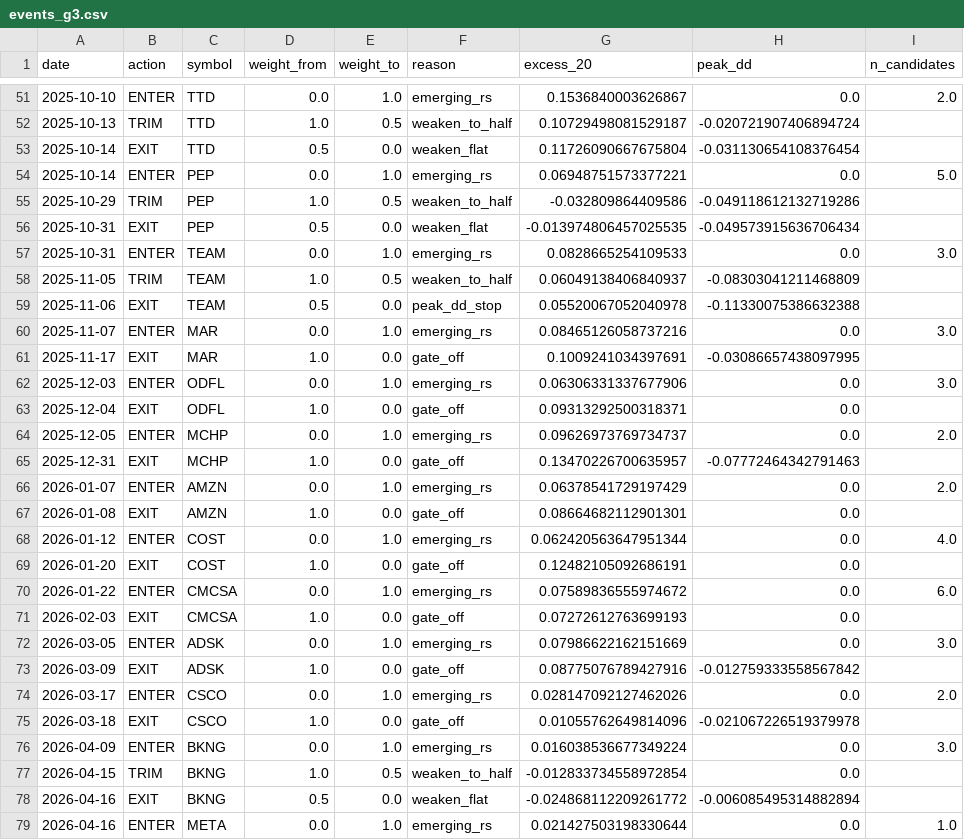
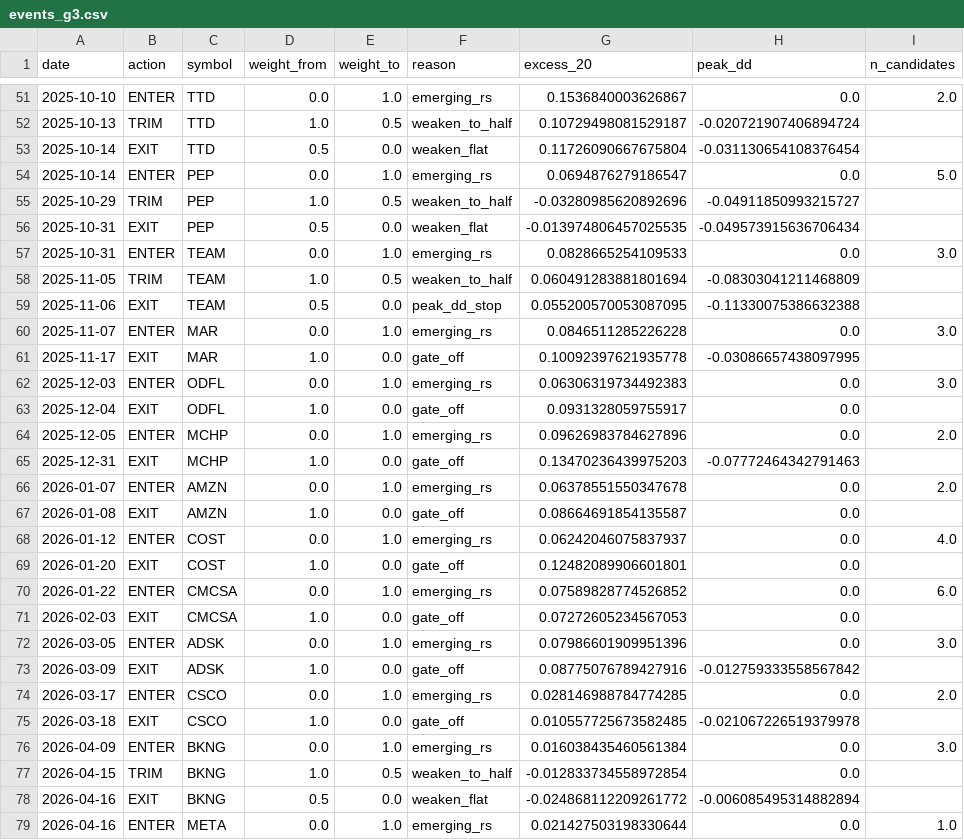
Before and after one commit to ymk-lab/ymkAutobuy, a CSV file: examples/data/emerging_rs_wave_gates/events_g3.csv, drawn as a sheet; only a part is shown, gaps mark what is left out; the diff covers the shown part only.

```diff
--- a/examples/data/emerging_rs_wave_gates/events_g3.csv
+++ b/examples/data/emerging_rs_wave_gates/events_g3.csv
@@ -53,25 +53,25 @@ date,action,symbol,weight_from,weight_to,reason,excess_20,peak_dd,n_candidates
 2025-10-14,EXIT,TTD,0.5,0.0,weaken_flat,0.11726090667675804,-0.031130654108376454,
-2025-10-14,ENTER,PEP,0.0,1.0,emerging_rs,0.06948751573377221,0.0,5.0
-2025-10-29,TRIM,PEP,1.0,0.5,weaken_to_half,-0.032809864409586,-0.049118612132719286,
+2025-10-14,ENTER,PEP,0.0,1.0,emerging_rs,0.0694876279186547,0.0,5.0
+2025-10-29,TRIM,PEP,1.0,0.5,weaken_to_half,-0.03280985620892696,-0.04911850993215727,
 2025-10-31,EXIT,PEP,0.5,0.0,weaken_flat,-0.013974806457025535,-0.049573915636706434,
 2025-10-31,ENTER,TEAM,0.0,1.0,emerging_rs,0.0828665254109533,0.0,3.0
-2025-11-05,TRIM,TEAM,1.0,0.5,weaken_to_half,0.06049138406840937,-0.08303041211468809,
-2025-11-06,EXIT,TEAM,0.5,0.0,peak_dd_stop,0.05520067052040978,-0.11330075386632388,
-2025-11-07,ENTER,MAR,0.0,1.0,emerging_rs,0.08465126058737216,0.0,3.0
-2025-11-17,EXIT,MAR,1.0,0.0,gate_off,0.1009241034397691,-0.03086657438097995,
-2025-12-03,ENTER,ODFL,0.0,1.0,emerging_rs,0.06306331337677906,0.0,3.0
-2025-12-04,EXIT,ODFL,1.0,0.0,gate_off,0.09313292500318371,0.0,
-2025-12-05,ENTER,MCHP,0.0,1.0,emerging_rs,0.09626973769734737,0.0,2.0
-2025-12-31,EXIT,MCHP,1.0,0.0,gate_off,0.13470226700635957,-0.07772464342791463,
-2026-01-07,ENTER,AMZN,0.0,1.0,emerging_rs,0.06378541729197429,0.0,2.0
-2026-01-08,EXIT,AMZN,1.0,0.0,gate_off,0.08664682112901301,0.0,
-2026-01-12,ENTER,COST,0.0,1.0,emerging_rs,0.062420563647951344,0.0,4.0
-2026-01-20,EXIT,COST,1.0,0.0,gate_off,0.12482105092686191,0.0,
-2026-01-22,ENTER,CMCSA,0.0,1.0,emerging_rs,0.07589836555974672,0.0,6.0
-2026-02-03,EXIT,CMCSA,1.0,0.0,gate_off,0.07272612763699193,0.0,
-2026-03-05,ENTER,ADSK,0.0,1.0,emerging_rs,0.07986622162151669,0.0,3.0
+2025-11-05,TRIM,TEAM,1.0,0.5,weaken_to_half,0.060491283881801694,-0.08303041211468809,
+2025-11-06,EXIT,TEAM,0.5,0.0,peak_dd_stop,0.055200570053087095,-0.11330075386632388,
+2025-11-07,ENTER,MAR,0.0,1.0,emerging_rs,0.0846511285226228,0.0,3.0
+2025-11-17,EXIT,MAR,1.0,0.0,gate_off,0.10092397621935778,-0.03086657438097995,
+2025-12-03,ENTER,ODFL,0.0,1.0,emerging_rs,0.06306319734492383,0.0,3.0
+2025-12-04,EXIT,ODFL,1.0,0.0,gate_off,0.0931328059755917,0.0,
+2025-12-05,ENTER,MCHP,0.0,1.0,emerging_rs,0.09626983784627896,0.0,2.0
+2025-12-31,EXIT,MCHP,1.0,0.0,gate_off,0.13470236439975203,-0.07772464342791463,
+2026-01-07,ENTER,AMZN,0.0,1.0,emerging_rs,0.06378551550347678,0.0,2.0
+2026-01-08,EXIT,AMZN,1.0,0.0,gate_off,0.08664691854135587,0.0,
+2026-01-12,ENTER,COST,0.0,1.0,emerging_rs,0.06242046075837937,0.0,4.0
+2026-01-20,EXIT,COST,1.0,0.0,gate_off,0.12482089906601801,0.0,
+2026-01-22,ENTER,CMCSA,0.0,1.0,emerging_rs,0.07589828774526852,0.0,6.0
+2026-02-03,EXIT,CMCSA,1.0,0.0,gate_off,0.07272605234567053,0.0,
+2026-03-05,ENTER,ADSK,0.0,1.0,emerging_rs,0.07986601909951396,0.0,3.0
 2026-03-09,EXIT,ADSK,1.0,0.0,gate_off,0.08775076789427916,-0.012759333558567842,
-2026-03-17,ENTER,CSCO,0.0,1.0,emerging_rs,0.028147092127462026,0.0,2.0
-2026-03-18,EXIT,CSCO,1.0,0.0,gate_off,0.01055762649814096,-0.021067226519379978,
-2026-04-09,ENTER,BKNG,0.0,1.0,emerging_rs,0.016038536677349224,0.0,3.0
+2026-03-17,ENTER,CSCO,0.0,1.0,emerging_rs,0.028146988784774285,0.0,2.0
+2026-03-18,EXIT,CSCO,1.0,0.0,gate_off,0.010557725673582485,-0.021067226519379978,
+2026-04-09,ENTER,BKNG,0.0,1.0,emerging_rs,0.016038435460561384,0.0,3.0
 2026-04-15,TRIM,BKNG,1.0,0.5,weaken_to_half,-0.012833734558972854,0.0,
```
Also changed, not shown: 45 edited cells elsewhere in this file, examples/data/emerging_rs_wave_gates/equity_g2.csv, examples/data/emerging_rs_wave_gates/equity_g3.csv, 12 other files.
